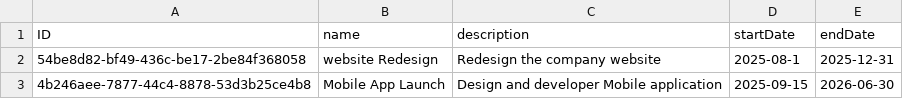
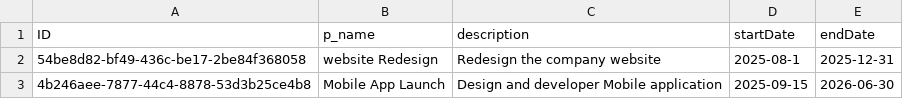
Before and after one commit to vijendergour/task-management-system, a CSV file: db/data/tms-Projects.csv, drawn as a sheet.

Commit message:
exercise based on the Data Modeling - Part II - Internal Training

```diff
--- a/db/data/tms-Projects.csv
+++ b/db/data/tms-Projects.csv
@@ -1,2 +1,2 @@
-ID,name,description,startDate,endDate
+ID,p_name,description,startDate,endDate
 54be8d82-bf49-436c-be17-2be84f368058,website Redesign,Redesign the company website, 2025-08-1,2025-12-31
```
Also changed, not shown: db/data/tms-Tasks.csv, 6 other files.
